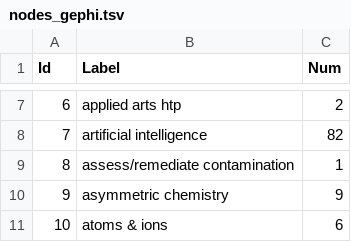
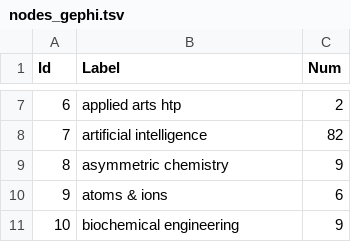
Before and after one commit to SergiuTripon/msc-thesis-na-epsrc, a TSV file: data/networks/topics/past/1990-2000/network-b/nodes_gephi.tsv, drawn as a sheet; only a part is shown, gaps mark what is left out; the shorter side is filled out with more unchanged rows; removed rows and columns are numbered as before the commit, all else as after; the diff covers the shown part only; the diff names each change by its address in the sheet, - before the commit and + after, or states it on an @@ line.

```diff
--- a/data/networks/topics/past/1990-2000/network-b/nodes_gephi.tsv
+++ b/data/networks/topics/past/1990-2000/network-b/nodes_gephi.tsv
-row 9: 8 | assess/remediate contamination | 1
@@ column A (Id) renumbered from row 9 down @@
```
Also changed, not shown: 23 removed rows elsewhere in this file, data/networks/topics/current/network-a/nodes_gephi.tsv, data/networks/topics/past/2000-2010/network-a/nodes_gephi.tsv, 23 other files.
